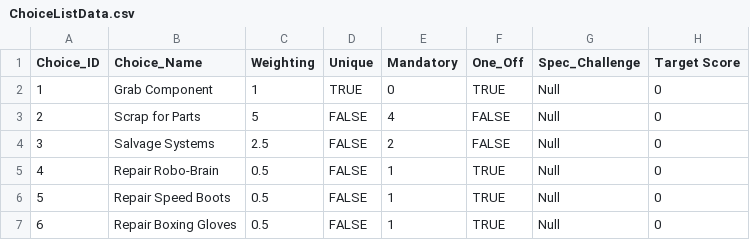
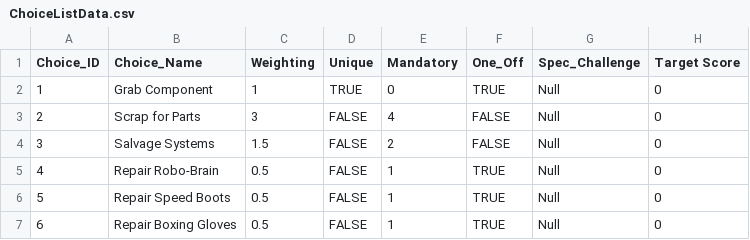
Before and after one commit to DarkTimbo/IGB300-Project, a CSV file: Space Traitors Server Test/Assets/Scripts/Rooms and Choices/ChoiceListData.csv, drawn as a sheet; only a part is shown; the diff names each change by its address in the sheet, - before the commit and + after, or states it on an @@ line.

Commit message:
Choice Randomisation Part 3
Fixed issues related to choice randomisation. Now works properly with choices stored as a choice class in each room. No functionality to choices currently.

Number of components available is currently hardcoded. Not able to access server instance without throwing null reference. Need to check why this is happening.

```diff
--- a/Space Traitors Server Test/Assets/Scripts/Rooms and Choices/ChoiceListData.csv
+++ b/Space Traitors Server Test/Assets/Scripts/Rooms and Choices/ChoiceListData.csv
-C3 (Weighting): 5
+C3 (Weighting): 3
-C4 (Weighting): 2.5
+C4 (Weighting): 1.5
```
Also changed, not shown: 1 other file.
